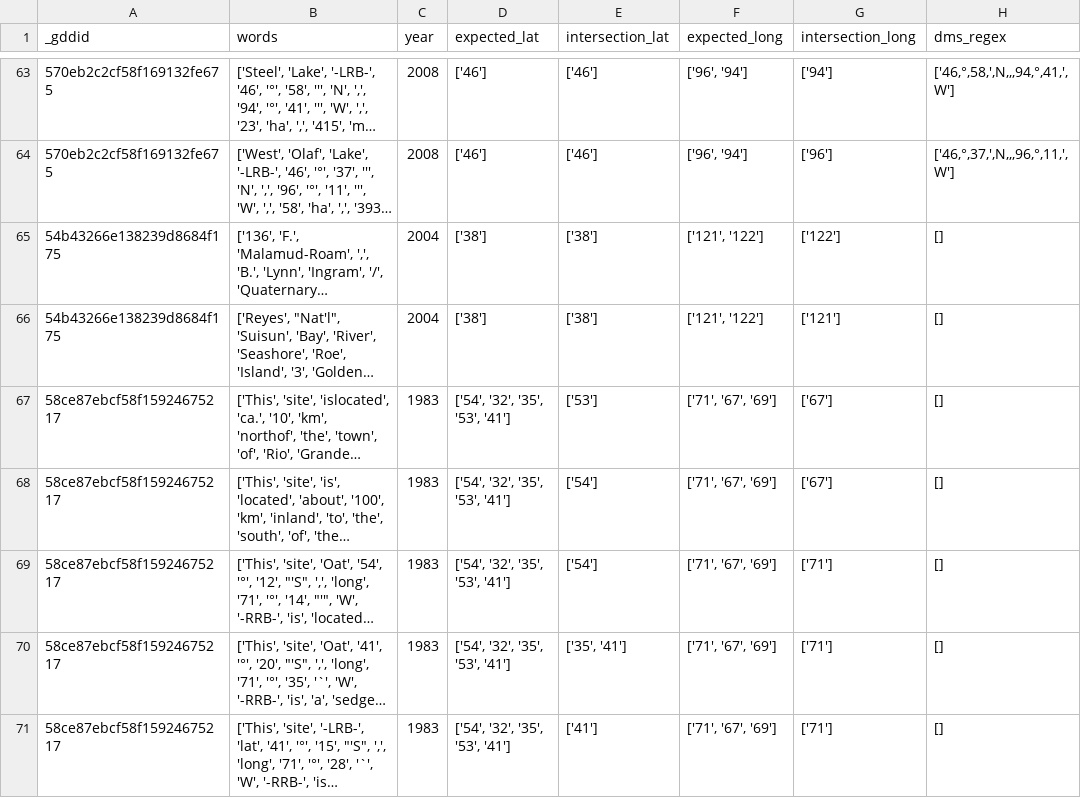
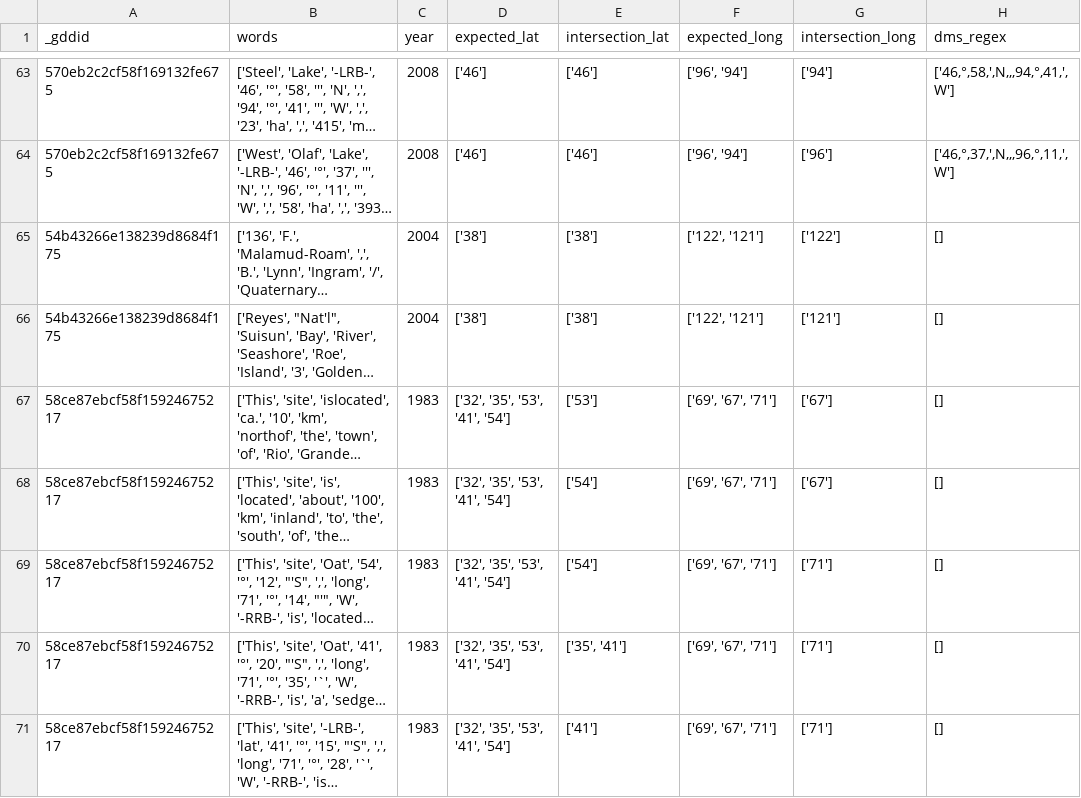
Before and after one commit to throughput-ec/UnacquiredSites, a TSV file: src/output/sentences_with_latlong_intersections.tsv, drawn as a sheet; only a part is shown, gaps mark what is left out; long unchanged cells end in …; the diff covers the shown part only; the diff names each change by its address in the sheet, - before the commit and + after, or states it on an @@ line.

```diff
--- a/src/output/sentences_with_latlong_intersections.tsv
+++ b/src/output/sentences_with_latlong_intersections.tsv
-F65:F66 (expected_long): ['121', '122']
+F65:F66 (expected_long): ['122', '121']
-D67:D71 (expected_lat): ['54', '32', '35', '53', '41']
+D67:D71 (expected_lat): ['32', '35', '53', '41', '54']
-F67:F71 (expected_long): ['71', '67', '69']
+F67:F71 (expected_long): ['69', '67', '71']
```
Also changed, not shown: 171 edited cells elsewhere in this file.
